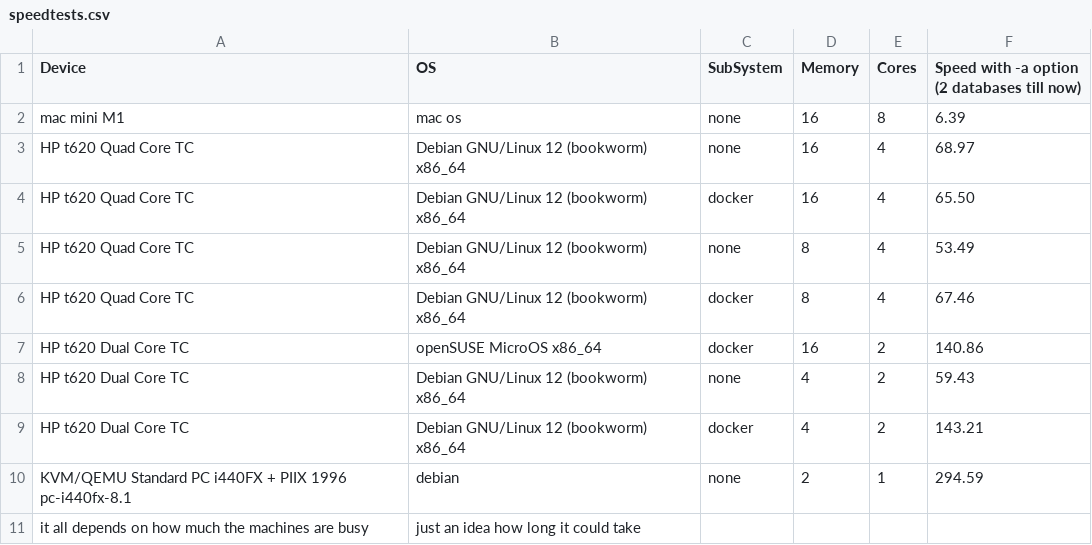
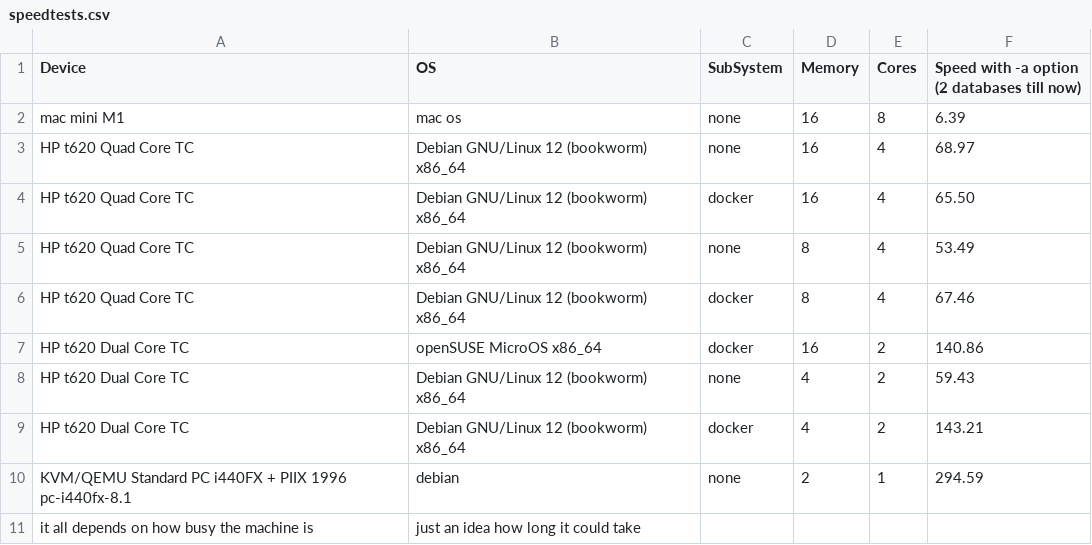
Before and after one commit to DMR-Database/dmr-database-tool, a CSV file: speedtests.csv, drawn as a sheet.

Commit message:
Update speedtests.csv

```diff
--- a/speedtests.csv
+++ b/speedtests.csv
@@ -10,2 +10,2 @@ HP t620 Dual Core TC,Debian GNU/Linux 12 (bookworm) x86_64,docker,4,2,143.21
 KVM/QEMU Standard PC i440FX + PIIX 1996 pc-i440fx-8.1,debian,none,2,1,294.59
-it all depends on how much the machines are busy,just an idea how long it could take,,,,
+it all depends on how busy the machine is,just an idea how long it could take,,,,
```
